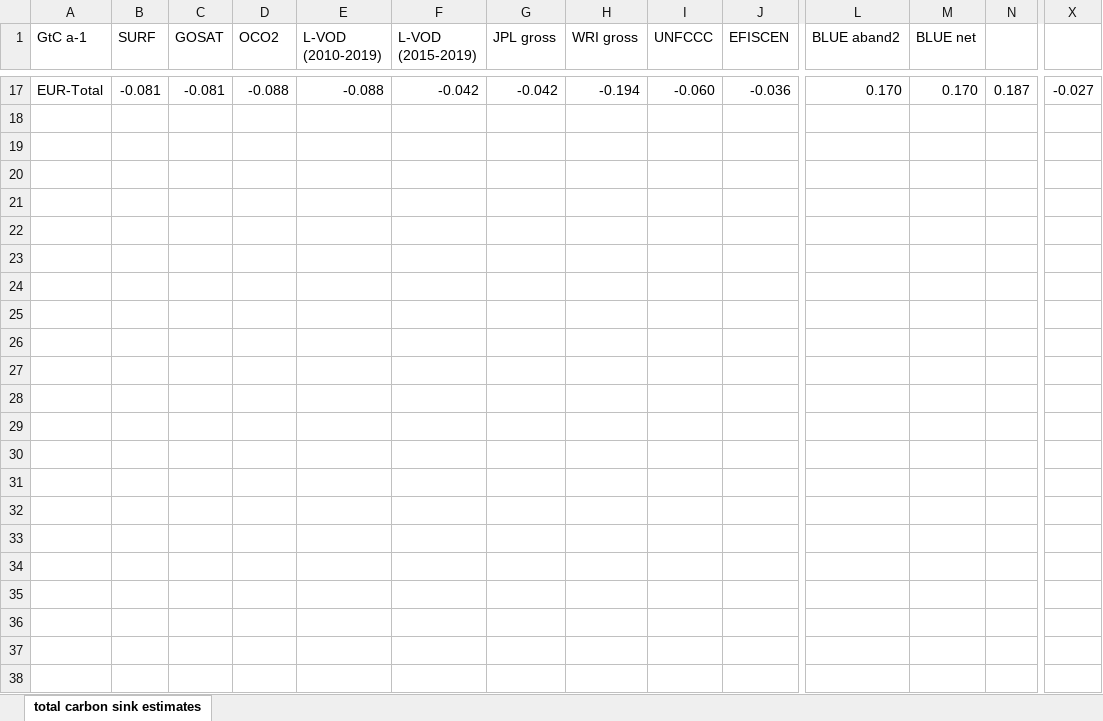
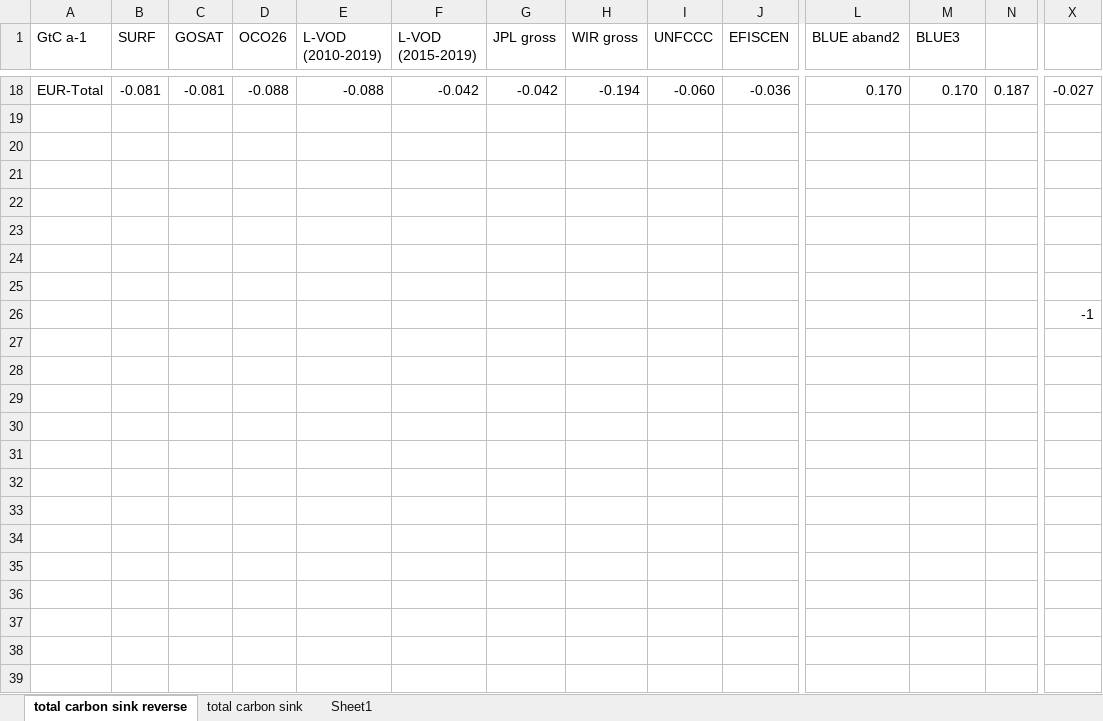
Before and after one commit to karina-wink/Eastern_Europe_AGB-carbon, an Excel workbook: Figure2_Data/carbon_sink_estimates.xlsx, sheet total carbon sink reverse, drawn as a sheet; only a part is shown, gaps mark what is left out; values as stored, in another font and other column widths than the file's, no cell formats; charts and pictures and table styles not drawn; rows hold the shown columns only; the diff covers the shown part only; the diff names each change by its address in the sheet, - before the commit and + after, or states it on an @@ line.

```diff
--- a/Figure2_Data/carbon_sink_estimates.xlsx (sheet total carbon sink reverse)
+++ b/Figure2_Data/carbon_sink_estimates.xlsx (sheet total carbon sink reverse)
-sheet tab: total carbon sink estimates
+sheet tab: total carbon sink reverse
+sheet tab: total carbon sink
+sheet tab: Sheet1
-D1: OCO2
+D1: OCO26
-H1: WRI gross
+H1: WIR gross
-M1: BLUE net
+M1: BLUE3
+row 21: (empty)
+row 23: (empty)
+row 24: (empty)
+row 25: (empty)
+row 26:  |  |  |  |  |  |  |  |  |  |  |  |  | -1
+row 27: (empty)
+row 28: (empty)
+row 29: (empty)
+row 30: (empty)
+row 31: (empty)
+row 32: (empty)
+row 33: (empty)
+row 34: (empty)
+row 35: (empty)
+row 36: (empty)
+row 37: (empty)
+row 38: (empty)
+row 39: (empty)
```
Also changed, not shown: 34 added rows and 3 edited cells elsewhere in this sheet, cell formats, formulas that keep their value, charts or pictures.
